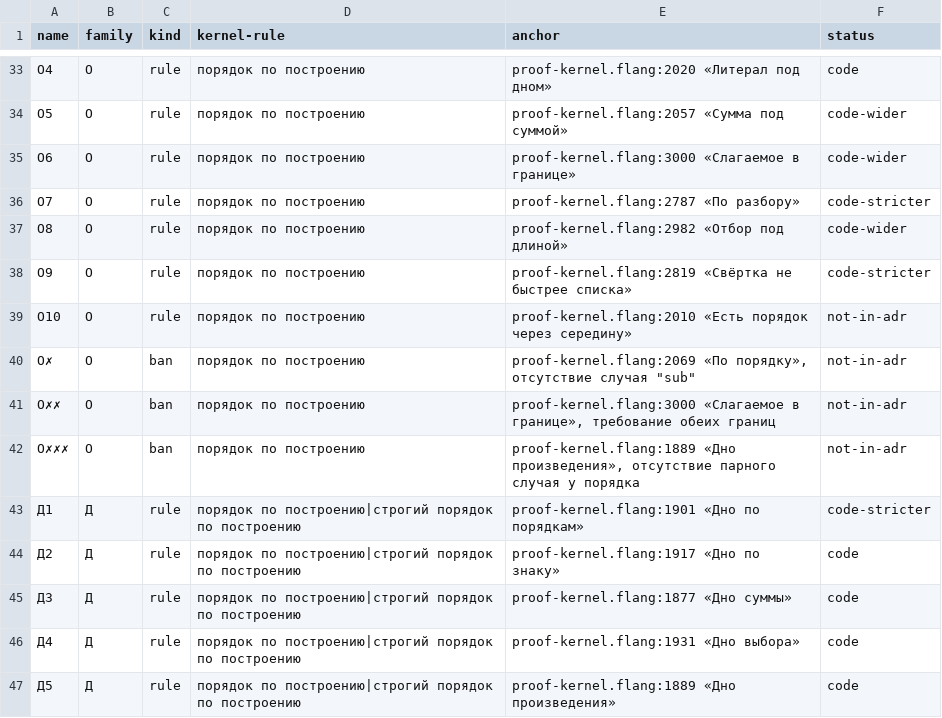
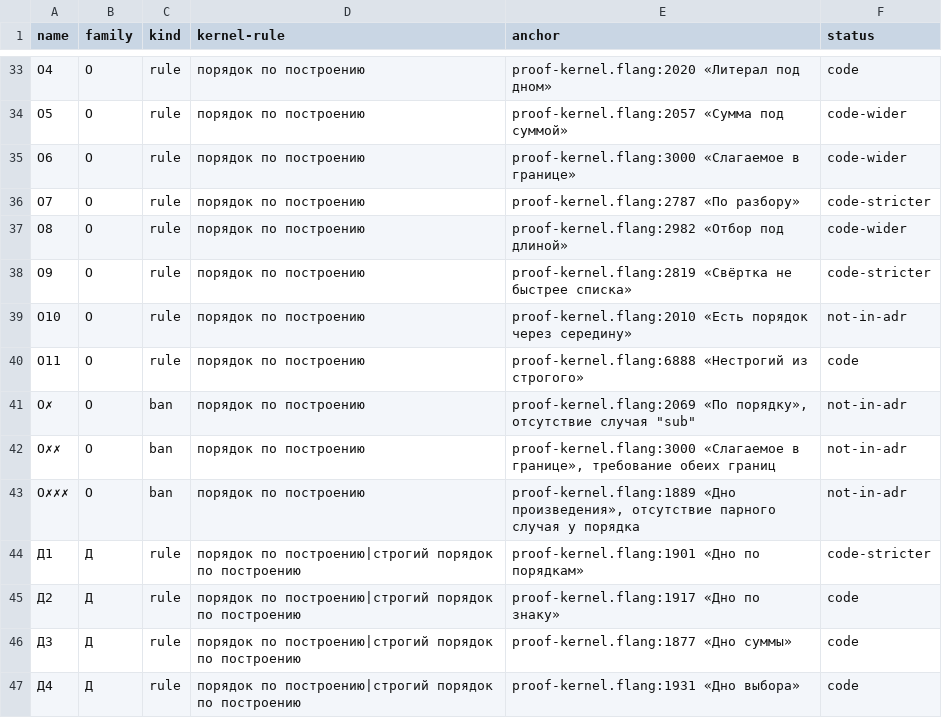
Before and after one commit to digitable-lol/flang, a TSV file: flang/proof/tables/inference-rules.tsv, drawn as a sheet; only a part is shown, gaps mark what is left out; the shorter side is filled out with more unchanged rows; the diff names each change by its address in the sheet, - before the commit and + after, or states it on an @@ line.

```diff
--- a/flang/proof/tables/inference-rules.tsv
+++ b/flang/proof/tables/inference-rules.tsv
+row 40: О11 | О | rule | порядок по построению | proof-kernel.flang:6888 «Нестрогий из строгого» | code
```
Also changed, not shown: 6 other files.
